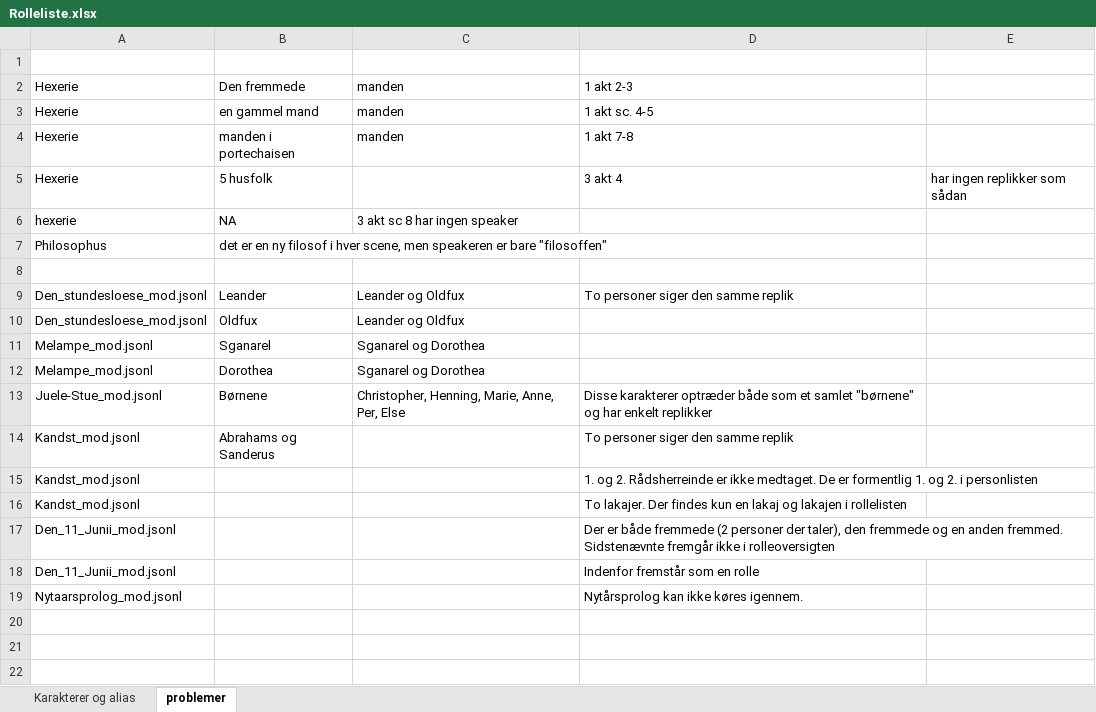
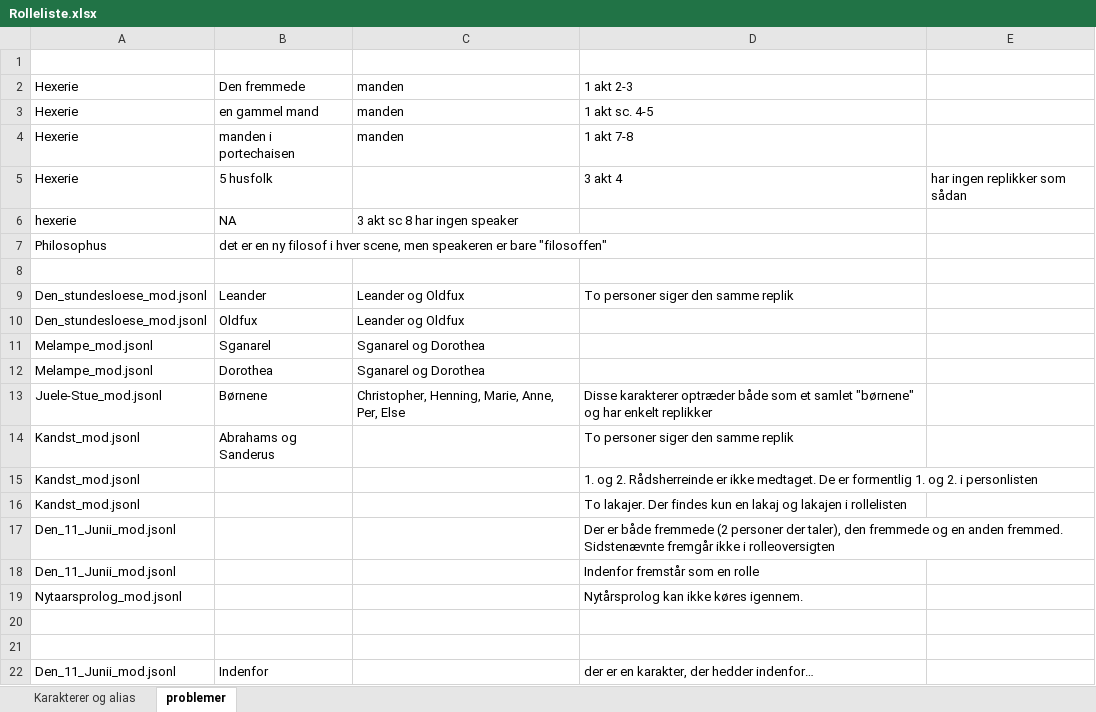
Before and after one commit to Kulturarvscluster/P017_R_Project, an Excel workbook: Rolleliste.xlsx, sheet problemer, drawn as a sheet; values as stored, in another font and other column widths than the file's, no borders; the diff names each change by its address in the sheet, - before the commit and + after, or states it on an @@ line.

Commit message:
note added, character "Indenfor"

```diff
--- a/Rolleliste.xlsx (sheet problemer)
+++ b/Rolleliste.xlsx (sheet problemer)
+row 20: (empty)
+row 21: (empty)
+row 22: Den_11_Junii_mod.jsonl | Indenfor |  | der er en karakter, der hedder indenfor…
```
